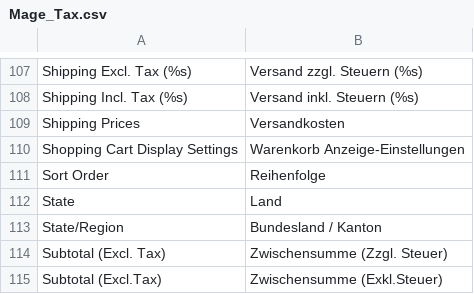
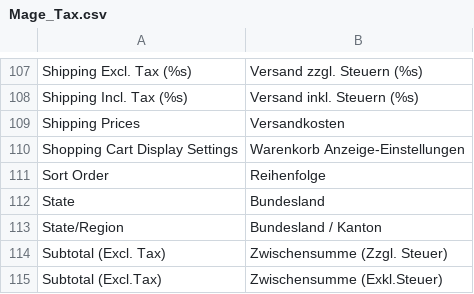
Before and after one commit to riconeitzel/German_LocalePack_de_DE, a CSV file: app/locale/de_DE/Mage_Tax.csv, drawn as a sheet; only a part is shown, gaps mark what is left out.

Commit message:
Tippfehler

```diff
--- a/app/locale/de_DE/Mage_Tax.csv
+++ b/app/locale/de_DE/Mage_Tax.csv
@@ -111,3 +111,3 @@
 "Sort Order","Reihenfolge"
-"State","Land"
+"State","Bundesland"
 "State/Region","Bundesland / Kanton"
```
